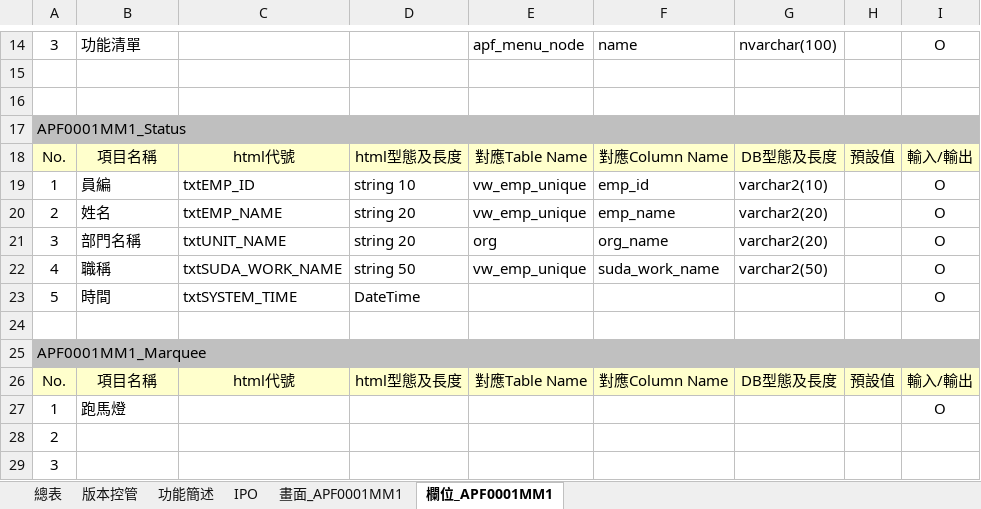
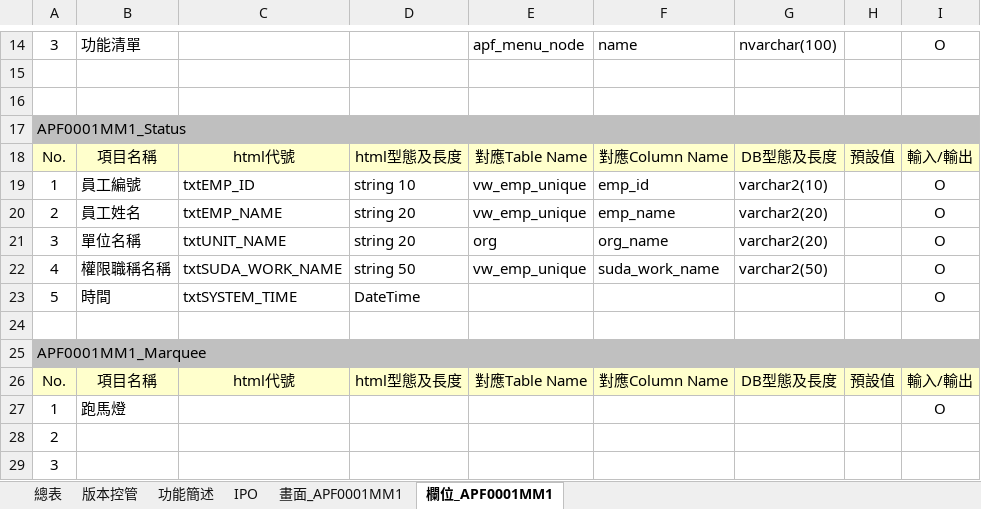
Before and after one commit to OldtreeChen/Suda3g, an Excel workbook: APF/RA006/RA006_APF0001_登入主畫面與框架顯示.xlsx, sheet 欄位_APF0001MM1, drawn as a sheet; only a part is shown, gaps mark what is left out; values as stored, in another font and other column widths than the file's, no borders; charts and pictures not drawn; the diff names each change by its address in the sheet, - before the commit and + after, or states it on an @@ line.

```diff
--- a/APF/RA006/RA006_APF0001_登入主畫面與框架顯示.xlsx (sheet 欄位_APF0001MM1)
+++ b/APF/RA006/RA006_APF0001_登入主畫面與框架顯示.xlsx (sheet 欄位_APF0001MM1)
-B19: 員編
+B19: 員工編號
-B20: 姓名
+B20: 員工姓名
-B21: 部門名稱
+B21: 單位名稱
-B22: 職稱
+B22: 權限職稱名稱
```
Also changed, not shown: sheet 畫面_APF0001MM1, charts or pictures, APF/RA006/RA006_APF0201_功能清單設定作業.xlsx, APF/RA006/RA006_APF0302_密碼還原.xlsx, 8 other files.
